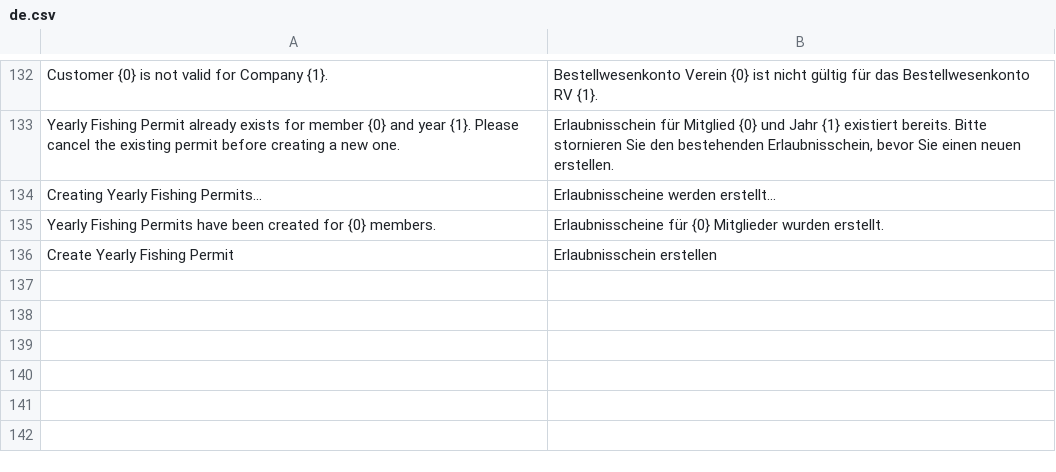
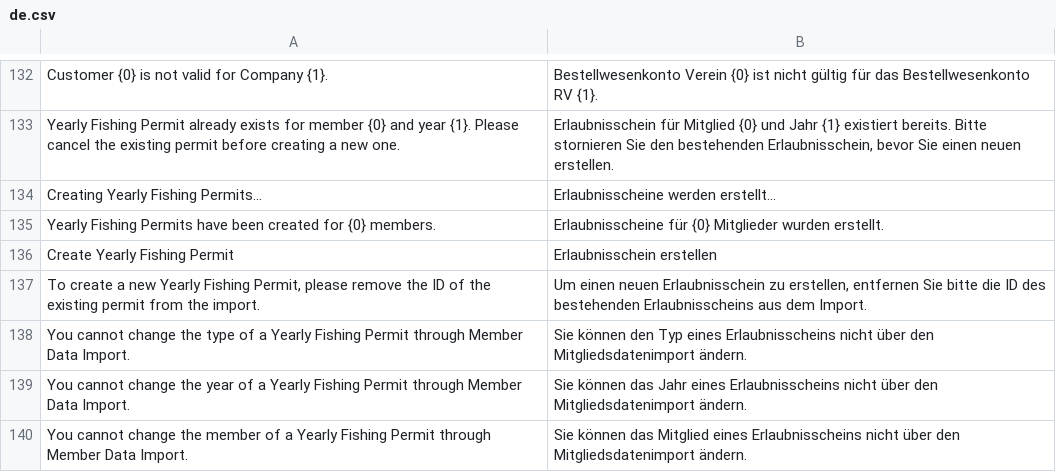
Before and after one commit to alyf-de/landa, a CSV file: landa/translations/de.csv, drawn as a sheet; only a part is shown, gaps mark what is left out.

Commit message:
feat(Member Data Import): validate existing permit
Stricter validation gives users more clarity about why the import failed / didn't have any effect and allows to spot incorrect data.

```diff
--- a/landa/translations/de.csv
+++ b/landa/translations/de.csv
@@ -136 +136,5 @@ Yearly Fishing Permits have been created for {0} members.,Erlaubnisscheine für
 Create Yearly Fishing Permit,Erlaubnisschein erstellen,
+"To create a new Yearly Fishing Permit, please remove the ID of the existing permit from the import.","Um einen neuen Erlaubnisschein zu erstellen, entfernen Sie bitte die ID des bestehenden Erlaubnisscheins aus dem Import.",
+You cannot change the type of a Yearly Fishing Permit through Member Data Import.,Sie können den Typ eines Erlaubnisscheins nicht über den Mitgliedsdatenimport ändern.,
+You cannot change the year of a Yearly Fishing Permit through Member Data Import.,Sie können das Jahr eines Erlaubnisscheins nicht über den Mitgliedsdatenimport ändern.,
+You cannot change the member of a Yearly Fishing Permit through Member Data Import.,Sie können das Mitglied eines Erlaubnisscheins nicht über den Mitgliedsdatenimport ändern.,
```
Also changed, not shown: 1 other file.
